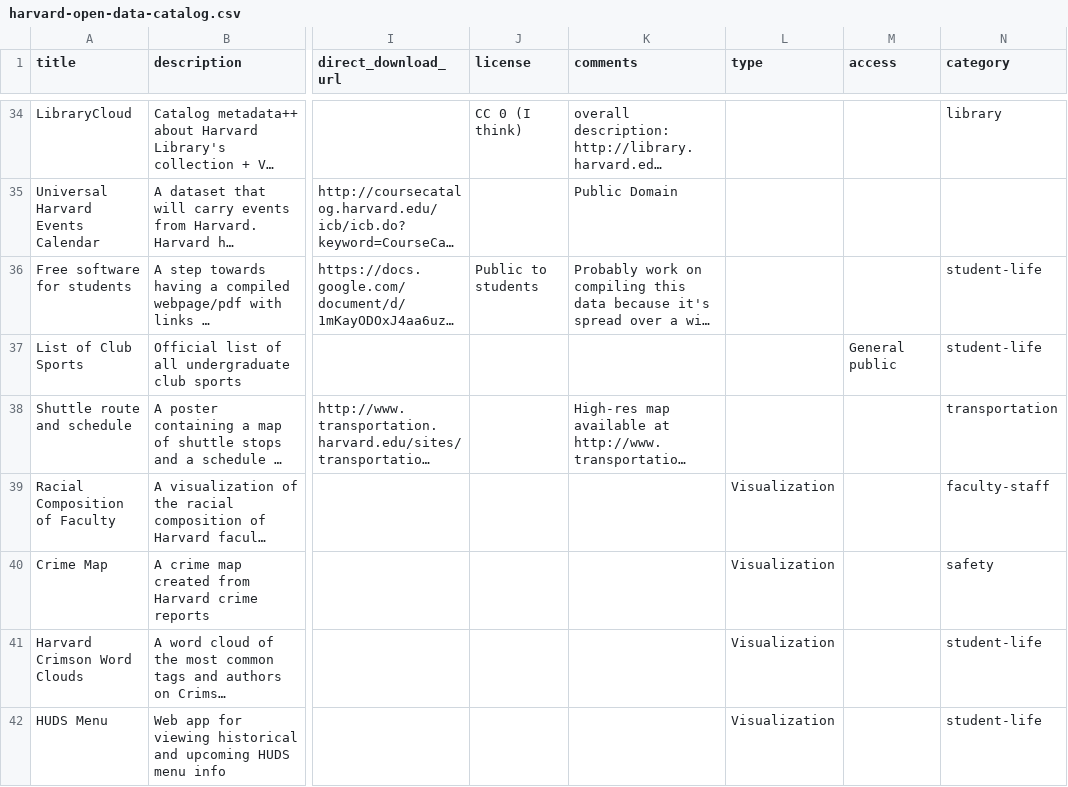
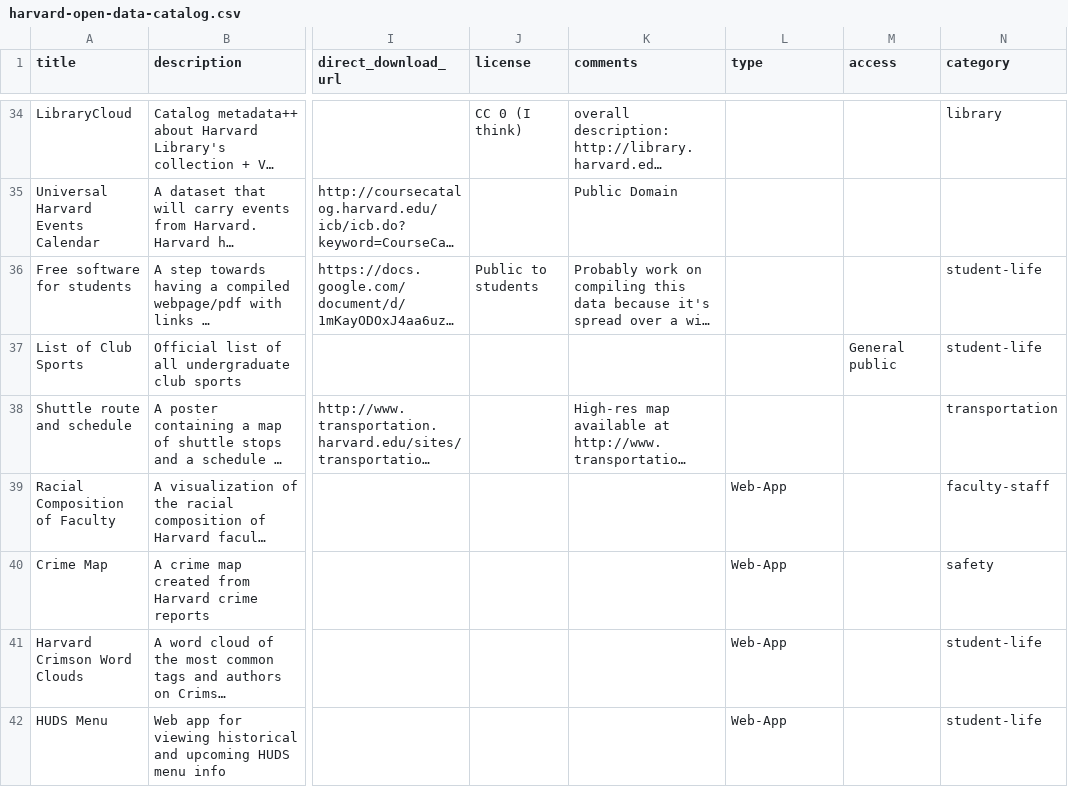
Before and after one commit to Eandalf7h/HarvardOpenData, a CSV file: static/assets/harvard-open-data-catalog.csv, drawn as a sheet; only a part is shown, gaps mark what is left out; long unchanged cells end in …; the diff covers the shown part only; the diff names each change by its address in the sheet, - before the commit and + after, or states it on an @@ line.

```diff
--- a/static/assets/harvard-open-data-catalog.csv
+++ b/static/assets/harvard-open-data-catalog.csv
-L39:L42 (type): Visualization
+L39:L42 (type): Web-App
```
Also changed, not shown: 1 added row and 2 edited cells elsewhere in this file, 3 other files.
